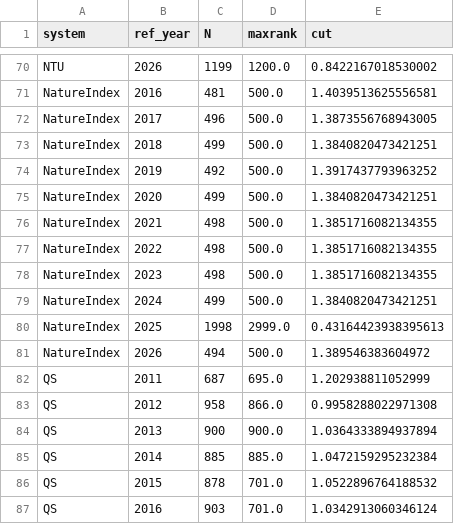
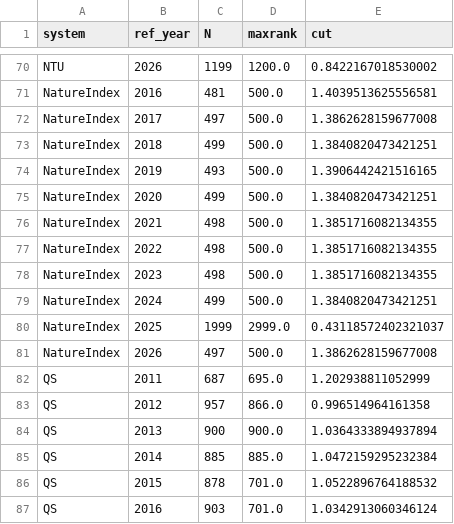
Before and after one commit to lobsterbush/rankings, a CSV file: data/edition_summary.csv, drawn as a sheet; only a part is shown, gaps mark what is left out.

```diff
--- a/data/edition_summary.csv
+++ b/data/edition_summary.csv
@@ -71,5 +71,5 @@ NTU,2026,1199,1200.0,0.8422167018530002
 NatureIndex,2016,481,500.0,1.4039513625556581
-NatureIndex,2017,496,500.0,1.3873556768943005
+NatureIndex,2017,497,500.0,1.3862628159677008
 NatureIndex,2018,499,500.0,1.3840820473421251
-NatureIndex,2019,492,500.0,1.3917437793963252
+NatureIndex,2019,493,500.0,1.3906442421516165
 NatureIndex,2020,499,500.0,1.3840820473421251
@@ -79,6 +79,6 @@ NatureIndex,2023,498,500.0,1.3851716082134355
 NatureIndex,2024,499,500.0,1.3840820473421251
-NatureIndex,2025,1998,2999.0,0.43164423938395613
-NatureIndex,2026,494,500.0,1.389546383604972
+NatureIndex,2025,1999,2999.0,0.43118572402321037
+NatureIndex,2026,497,500.0,1.3862628159677008
 QS,2011,687,695.0,1.202938811052999
-QS,2012,958,866.0,0.9958288022971308
+QS,2012,957,866.0,0.996514964161358
 QS,2013,900,900.0,1.0364333894937894
```
Also changed, not shown: data/dept_item_parameters.csv, data/entity_review_candidates.csv, 20 other files.
